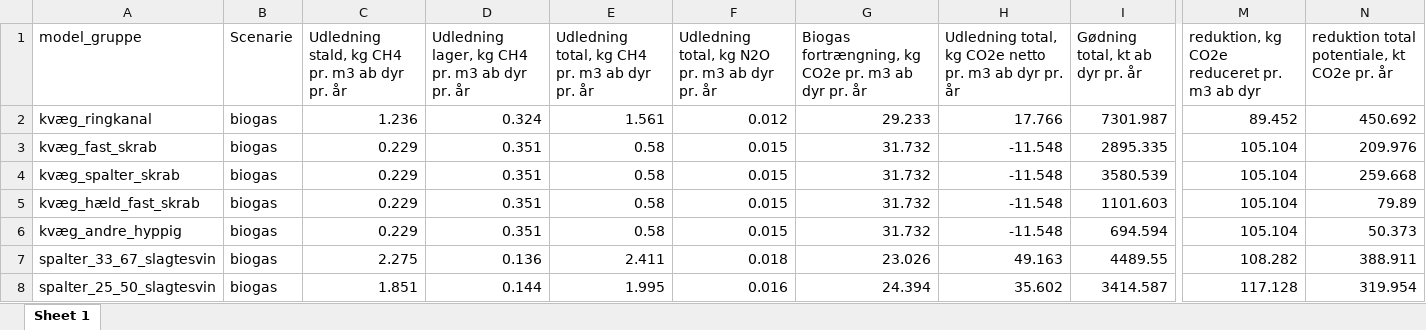
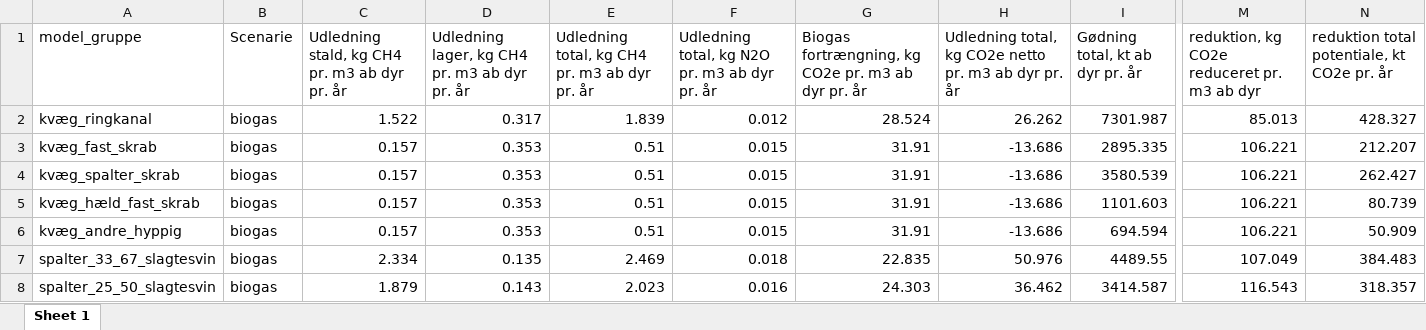
Before and after one commit to AU-BCE-EE/Dalby-2025-KVIK, an Excel workbook: output/emis_table_KVIK.xlsx, sheet Sheet 1, drawn as a sheet; only a part is shown, gaps mark what is left out; values as stored, in another font and other column widths than the file's, no borders; the diff covers the shown part only; the diff names each change by its address in the sheet, - before the commit and + after, or states it on an @@ line.

```diff
--- a/output/emis_table_KVIK.xlsx (sheet Sheet 1)
+++ b/output/emis_table_KVIK.xlsx (sheet Sheet 1)
-C2: 1.236
+C2: 1.522
-D2: 0.324
+D2: 0.317
-E2: 1.561
+E2: 1.839
-G2: 29.233
+G2: 28.524
-H2: 17.766
+H2: 26.262
-M2: 89.452
+M2: 85.013
-N2: 450.692
+N2: 428.327
-C3:C6: 0.229
+C3:C6: 0.157
-D3:D6: 0.351
+D3:D6: 0.353
-E3:E6: 0.58
+E3:E6: 0.51
-G3:G6: 31.732
+G3:G6: 31.91
-H3:H6: -11.548
+H3:H6: -13.686
-M3:M6: 105.104
+M3:M6: 106.221
-N3: 209.976
+N3: 212.207
-N4: 259.668
+N4: 262.427
-N5: 79.89
+N5: 80.739
-N6: 50.373
+N6: 50.909
-C7: 2.275
+C7: 2.334
-D7: 0.136
+D7: 0.135
-E7: 2.411
+E7: 2.469
-G7: 23.026
+G7: 22.835
-H7: 49.163
+H7: 50.976
-M7: 108.282
+M7: 107.049
-N7: 388.911
+N7: 384.483
-C8: 1.851
+C8: 1.879
-D8: 0.144
+D8: 0.143
-E8: 1.995
+E8: 2.023
-G8: 24.394
+G8: 24.303
-H8: 35.602
+H8: 36.462
-M8: 117.128
+M8: 116.543
-N8: 319.954
+N8: 318.357
```
Also changed, not shown: 772 edited cells elsewhere in this sheet, data/teknologi_udbredelse.xlsx, model/Metanproduktion_Arrhenius_v10.xlsx, 9 other files.
